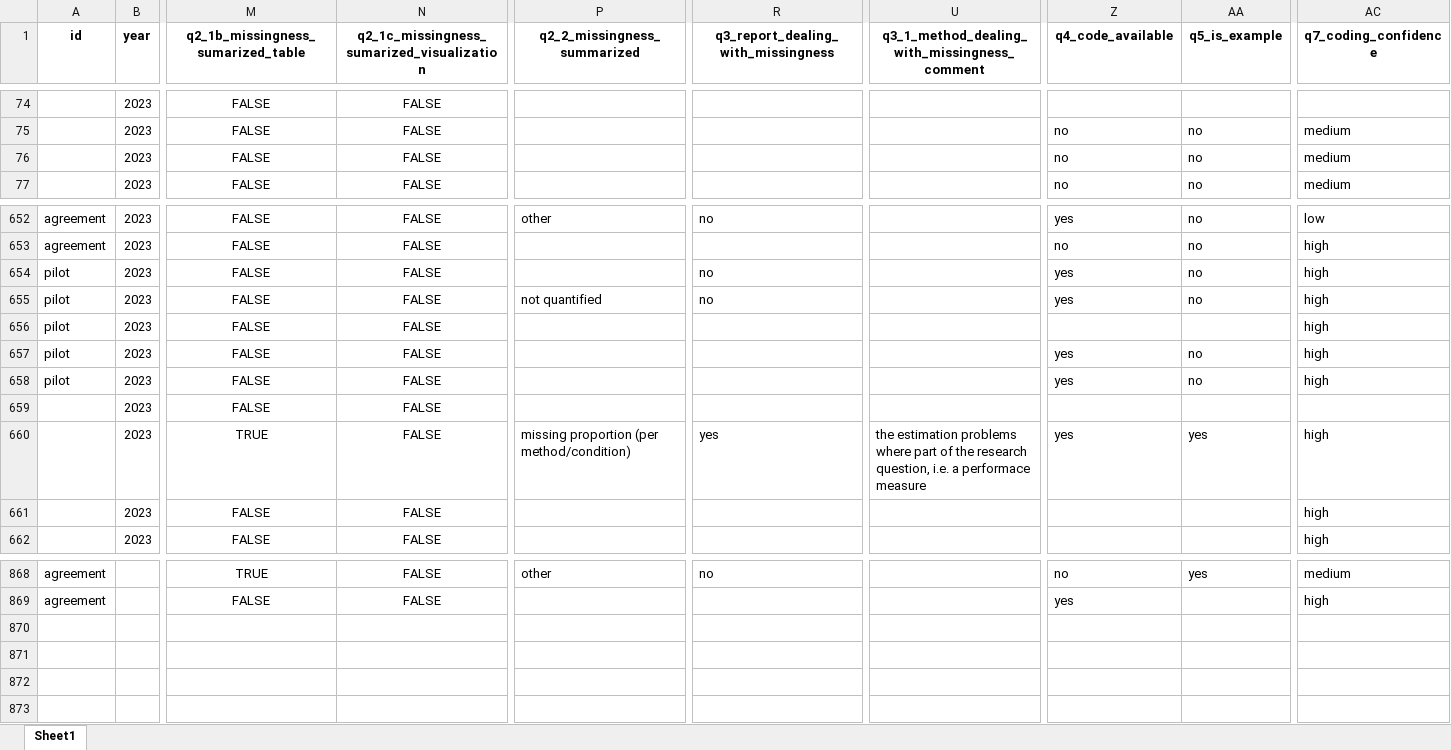
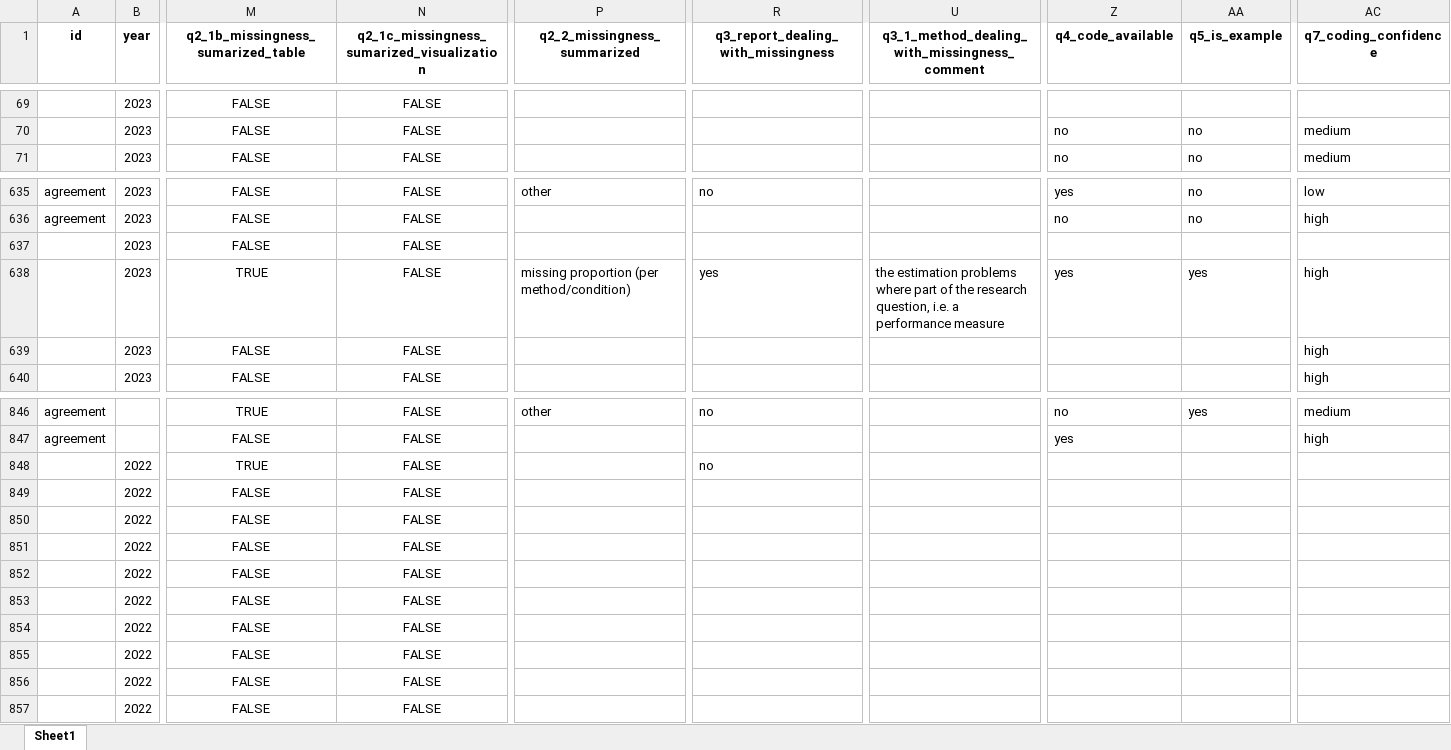
Before and after one commit to SamCH93/missSim, an Excel workbook: data/sim_res.xlsx, sheet Sheet1, drawn as a sheet; only a part is shown, gaps mark what is left out; values as stored, in another font and other column widths than the file's, no borders; removed rows and columns are numbered as before the commit, all else as after; rows hold the shown columns only; the diff covers the shown part only; the diff names each change by its address in the sheet, - before the commit and + after, or states it on an @@ line.

```diff
--- a/data/sim_res.xlsx (sheet Sheet1)
+++ b/data/sim_res.xlsx (sheet Sheet1)
-row 76:  | 2023 | FALSE | FALSE |  |  |  | no | no | medium
-row 654: pilot | 2023 | FALSE | FALSE |  | no |  | yes | no | high
-row 655: pilot | 2023 | FALSE | FALSE | not quantified | no |  | yes | no | high
-row 656: pilot | 2023 | FALSE | FALSE |  |  |  |  |  | high
-row 657: pilot | 2023 | FALSE | FALSE |  |  |  | yes | no | high
-row 658: pilot | 2023 | FALSE | FALSE |  |  |  | yes | no | high
-U638: …i.e. a performace measure
+U638: …i.e. a performance measure
+row 848:  | 2022 | TRUE | FALSE |  | no
+row 849:  | 2022 | FALSE | FALSE
+row 850:  | 2022 | FALSE | FALSE
+row 851:  | 2022 | FALSE | FALSE
+row 852:  | 2022 | FALSE | FALSE
+row 853:  | 2022 | FALSE | FALSE
+row 854:  | 2022 | FALSE | FALSE
+row 855:  | 2022 | FALSE | FALSE
+row 856:  | 2022 | FALSE | FALSE
+row 857:  | 2022 | FALSE | FALSE
```
Also changed, not shown: 16 removed rows and 4 edited cells elsewhere in this sheet, data/lit_review_data_AL.xlsx, data/lit_review_data_BS.xlsx, 6 other files.
